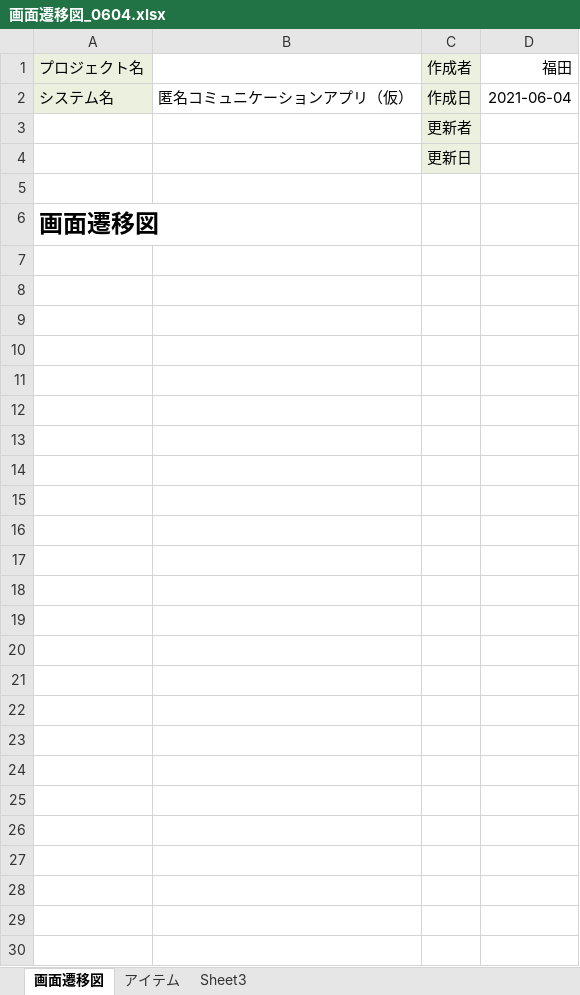
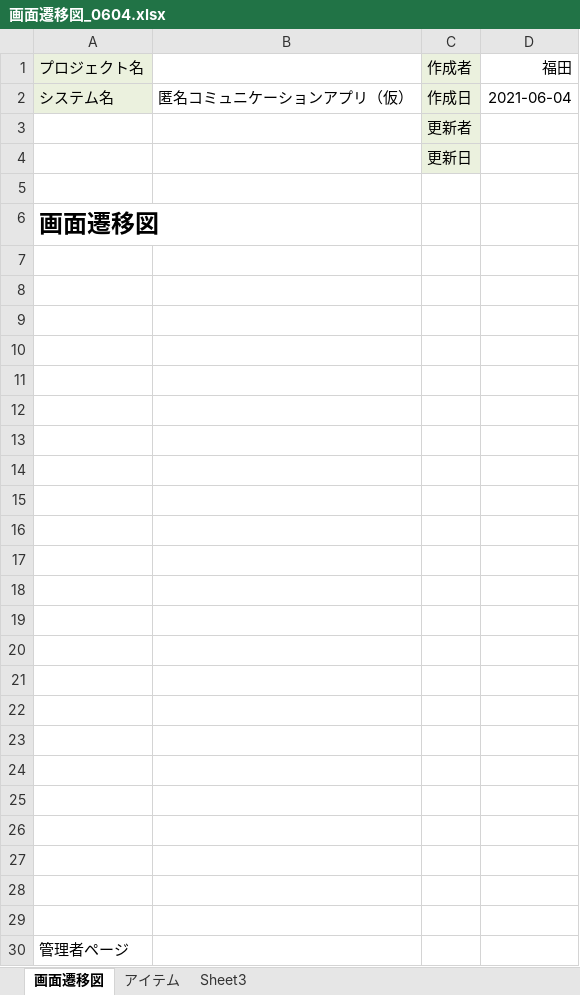
Before and after one commit to DOJO-2021/C-1, an Excel workbook: 文書管理フォルダ/外部設計用フォルダ/外部設計書類/画面遷移図_0604.xlsx, sheet 画面遷移図, drawn as a sheet; values as stored, in another font and other column widths than the file's, no borders; charts and pictures not drawn; the diff names each change by its address in the sheet, - before the commit and + after, or states it on an @@ line.

```diff
--- a/文書管理フォルダ/外部設計用フォルダ/外部設計書類/画面遷移図_0604.xlsx (sheet 画面遷移図)
+++ b/文書管理フォルダ/外部設計用フォルダ/外部設計書類/画面遷移図_0604.xlsx (sheet 画面遷移図)
+row 7: (empty)
+row 8: (empty)
+row 9: (empty)
+row 10: (empty)
+row 11: (empty)
+row 12: (empty)
+row 13: (empty)
+row 14: (empty)
+row 15: (empty)
+row 16: (empty)
+row 17: (empty)
+row 18: (empty)
+row 19: (empty)
+row 20: (empty)
+row 21: (empty)
+row 22: (empty)
+row 23: (empty)
+row 24: (empty)
+row 25: (empty)
+row 26: (empty)
+row 27: (empty)
+row 28: (empty)
+row 29: (empty)
+row 30: 管理者ページ
```
Also changed, not shown: charts or pictures, 文書管理フォルダ/外部設計用フォルダ/外部設計書類/画面設計図.xlsx.
